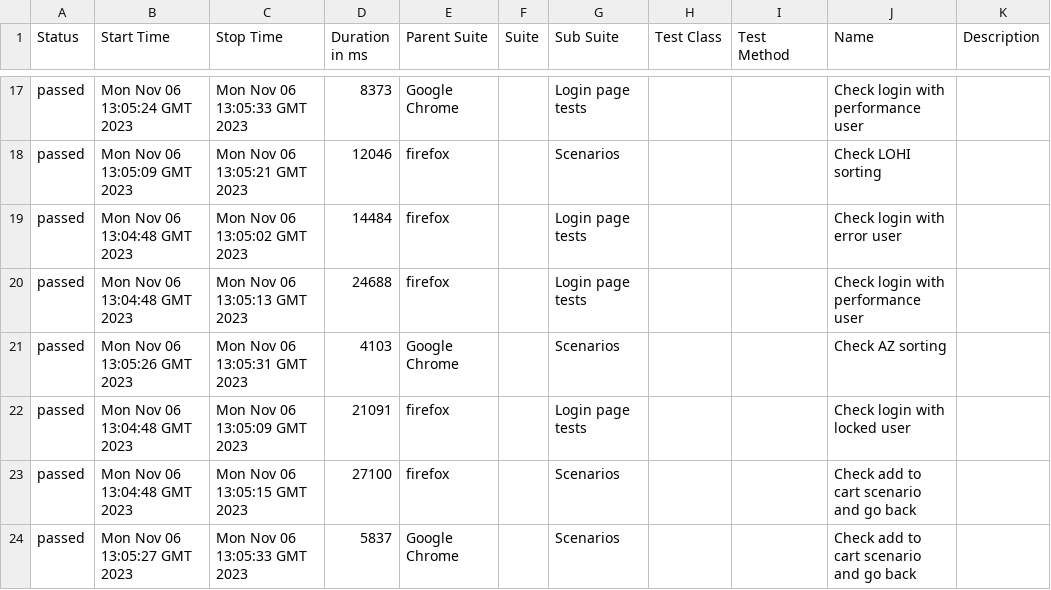
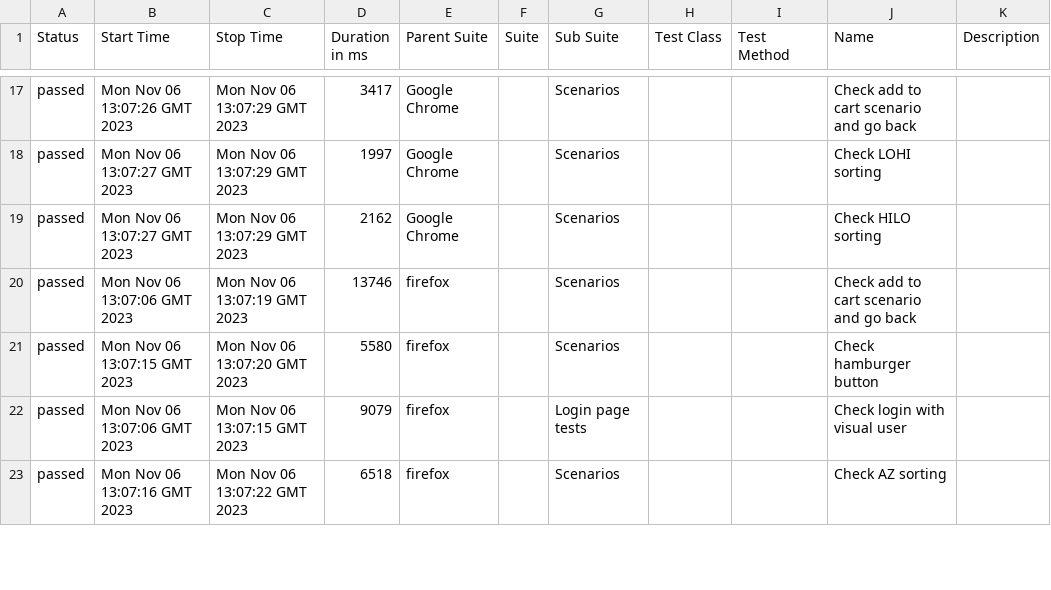
Before and after one commit to pvarenik/playwright-demo, a CSV file: 43/data/suites.csv, drawn as a sheet; only a part is shown, gaps mark what is left out; the diff covers the shown part only.

```diff
--- a/43/data/suites.csv
+++ b/43/data/suites.csv
@@ -17,8 +17,7 @@
-"passed","Mon Nov 06 13:05:24 GMT 2023","Mon Nov 06 13:05:33 GMT 2023","8373","Google Chrome","","Login page tests","","","Check login with performance user",""
-"passed","Mon Nov 06 13:05:09 GMT 2023","Mon Nov 06 13:05:21 GMT 2023","12046","firefox","","Scenarios","","","Check LOHI sorting",""
-"passed","Mon Nov 06 13:04:48 GMT 2023","Mon Nov 06 13:05:02 GMT 2023","14484","firefox","","Login page tests","","","Check login with error user",""
-"passed","Mon Nov 06 13:04:48 GMT 2023","Mon Nov 06 13:05:13 GMT 2023","24688","firefox","","Login page tests","","","Check login with performance user",""
-"passed","Mon Nov 06 13:05:26 GMT 2023","Mon Nov 06 13:05:31 GMT 2023","4103","Google Chrome","","Scenarios","","","Check AZ sorting",""
-"passed","Mon Nov 06 13:04:48 GMT 2023","Mon Nov 06 13:05:09 GMT 2023","21091","firefox","","Login page tests","","","Check login with locked user",""
-"passed","Mon Nov 06 13:04:48 GMT 2023","Mon Nov 06 13:05:15 GMT 2023","27100","firefox","","Scenarios","","","Check add to cart scenario and go back",""
-"passed","Mon Nov 06 13:05:27 GMT 2023","Mon Nov 06 13:05:33 GMT 2023","5837","Google Chrome","","Scenarios","","","Check add to cart scenario and go back",""
+"passed","Mon Nov 06 13:07:26 GMT 2023","Mon Nov 06 13:07:29 GMT 2023","3417","Google Chrome","","Scenarios","","","Check add to cart scenario and go back",""
+"passed","Mon Nov 06 13:07:27 GMT 2023","Mon Nov 06 13:07:29 GMT 2023","1997","Google Chrome","","Scenarios","","","Check LOHI sorting",""
+"passed","Mon Nov 06 13:07:27 GMT 2023","Mon Nov 06 13:07:29 GMT 2023","2162","Google Chrome","","Scenarios","","","Check HILO sorting",""
+"passed","Mon Nov 06 13:07:06 GMT 2023","Mon Nov 06 13:07:19 GMT 2023","13746","firefox","","Scenarios","","","Check add to cart scenario and go back",""
+"passed","Mon Nov 06 13:07:15 GMT 2023","Mon Nov 06 13:07:20 GMT 2023","5580","firefox","","Scenarios","","","Check hamburger button",""
+"passed","Mon Nov 06 13:07:06 GMT 2023","Mon Nov 06 13:07:15 GMT 2023","9079","firefox","","Login page tests","","","Check login with visual user",""
+"passed","Mon Nov 06 13:07:16 GMT 2023","Mon Nov 06 13:07:22 GMT 2023","6518","firefox","","Scenarios","","","Check AZ sorting",""
```
Also changed, not shown: 2 added rows, 1 removed row and 70 edited cells elsewhere in this file, 43/data/behaviors.csv, 52 other files.
